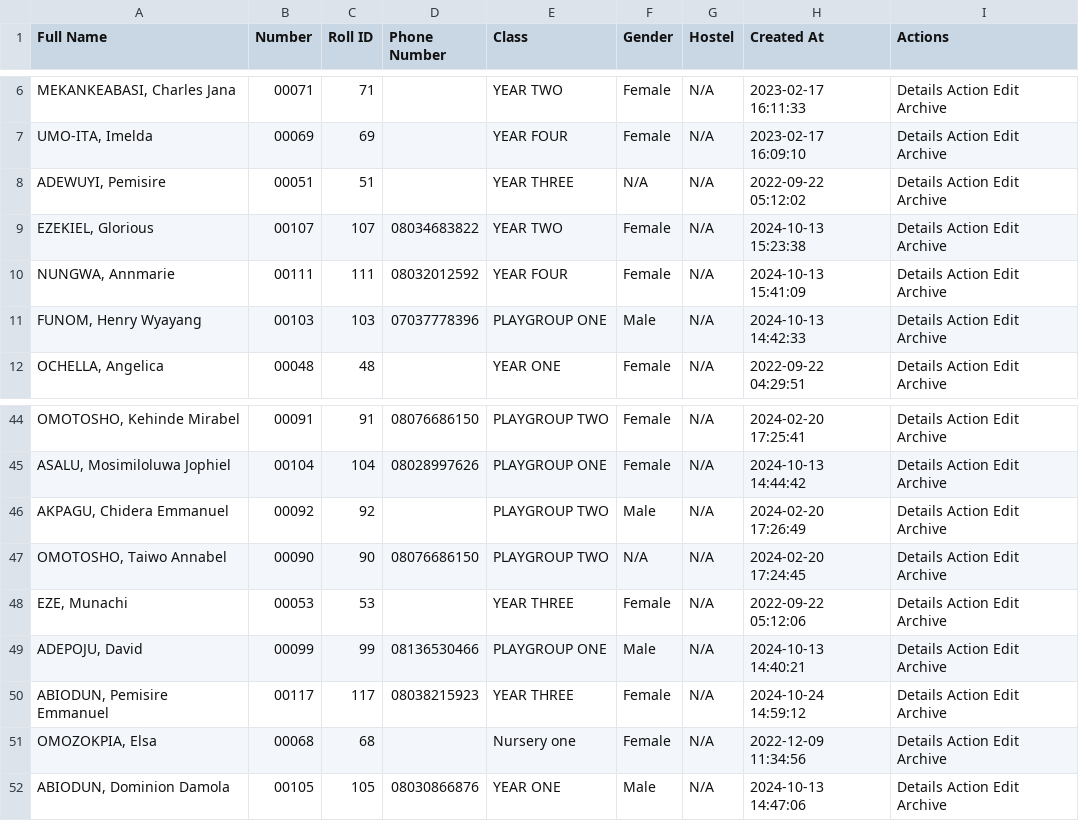
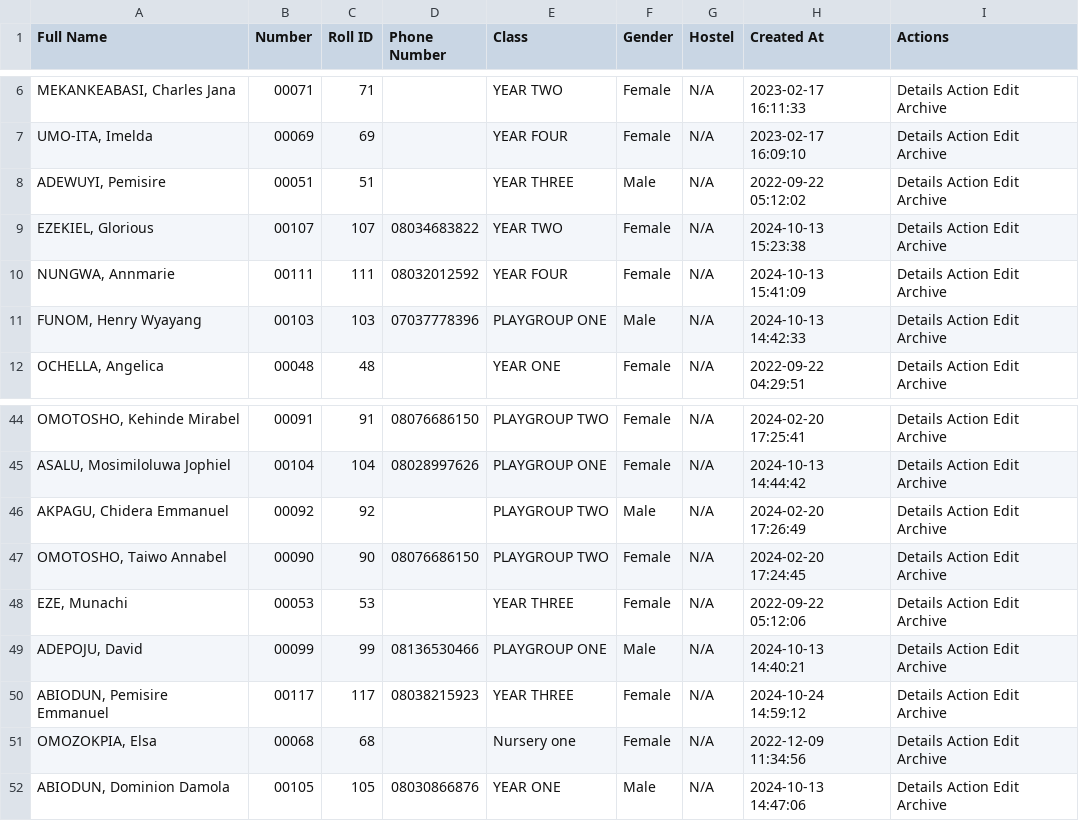
Before and after one commit to Firebreather-heart/schkia, a CSV file: students.csv, drawn as a sheet; only a part is shown, gaps mark what is left out.

```diff
--- a/students.csv
+++ b/students.csv
@@ -7,3 +7,3 @@
 "UMO-ITA, Imelda","00069","69","","YEAR FOUR","Female","N/A","2023-02-17 16:09:10","Details                                                                      Action                                                                                                        Edit                                     Archive"
-"ADEWUYI, Pemisire","00051","51","","YEAR THREE","N/A","N/A","2022-09-22 05:12:02","Details                                                                      Action                                                                                                        Edit                                     Archive"
+"ADEWUYI, Pemisire","00051","51","","YEAR THREE","Male","N/A","2022-09-22 05:12:02","Details                                                                      Action                                                                                                        Edit                                     Archive"
 "EZEKIEL, Glorious","00107","107","08034683822","YEAR TWO","Female","N/A","2024-10-13 15:23:38","Details                                                                      Action                                                                                                        Edit                                     Archive"
@@ -46,3 +46,3 @@
 "AKPAGU, Chidera Emmanuel","00092","92","","PLAYGROUP TWO","Male","N/A","2024-02-20 17:26:49","Details                                                                      Action                                                                                                        Edit                                     Archive"
-"OMOTOSHO, Taiwo Annabel","00090","90","08076686150","PLAYGROUP TWO","N/A","N/A","2024-02-20 17:24:45","Details                                                                      Action                                                                                                        Edit                                     Archive"
+"OMOTOSHO, Taiwo Annabel","00090","90","08076686150","PLAYGROUP TWO","Female","N/A","2024-02-20 17:24:45","Details                                                                      Action                                                                                                        Edit                                     Archive"
 "EZE, Munachi","00053","53","","YEAR THREE","Female","N/A","2022-09-22 05:12:06","Details                                                                      Action                                                                                                        Edit                                     Archive"
```
Also changed, not shown: 15 other files.
